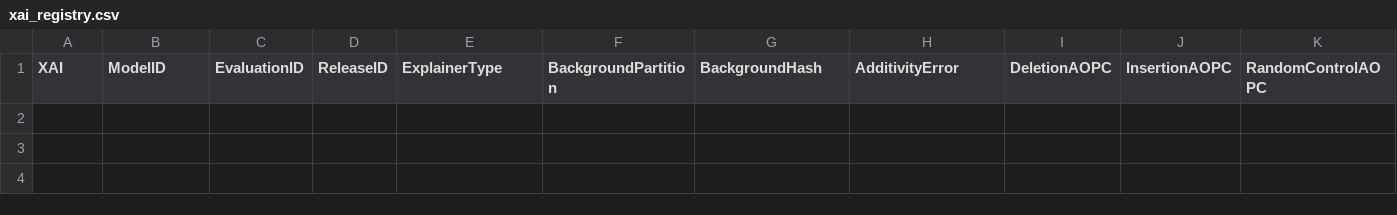
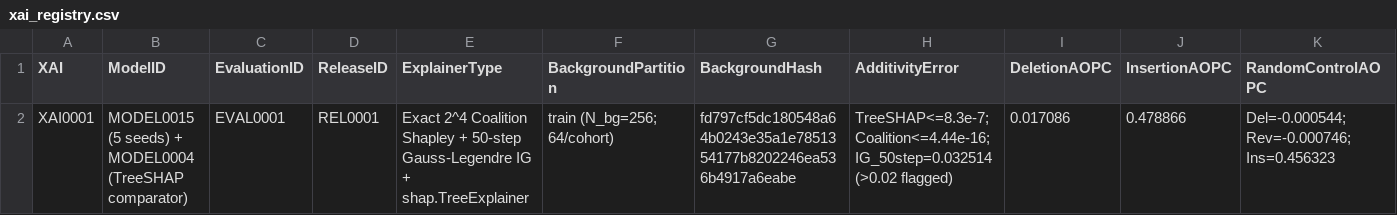
Before and after one commit to Rayan105/Thesis-for-Defense, a CSV file: 10_Explainability_XAI/xai_registry.csv, drawn as a sheet; only a part is shown; rows hold the shown columns only; the diff names each change by its address in the sheet, - before the commit and + after, or states it on an @@ line.

```diff
--- a/10_Explainability_XAI/xai_registry.csv
+++ b/10_Explainability_XAI/xai_registry.csv
+row 2: XAI0001 | MODEL0015 (5 seeds) + MODEL0004 (TreeSHAP comparator) | EVAL0001 | REL0001 | Exact 2^4 Coalition Shapley + 50-step Gauss-Legendre IG + shap.TreeExplainer | train (N_bg=256; 64/cohort) | fd797cf5dc180548a64b0243e35a1e7851354177b8202246ea536b4917a6eabe | TreeSHAP<=8.3e-7; Coalition<=4.44e-16; IG_50step=0.032514 (>0.02 flagged) | 0.017086 | 0.478866 | Del=-0.000544; Rev=-0.000746; Ins=0.456323
```
Also changed, not shown: 01_Project_Management/gates.csv, 02_Literature/claims.csv, 34 other files.
